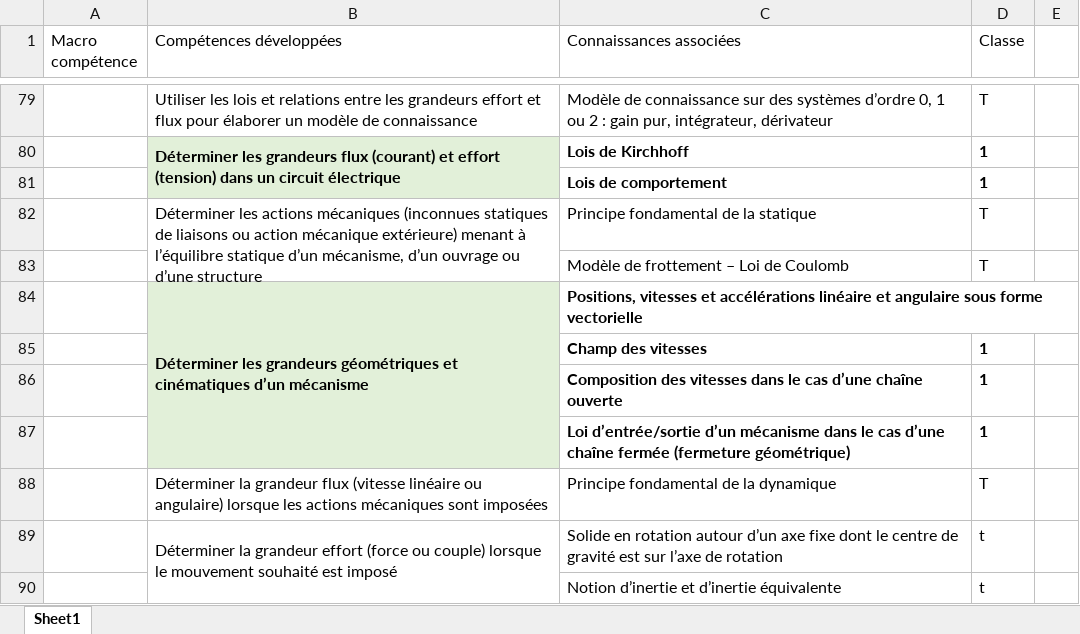
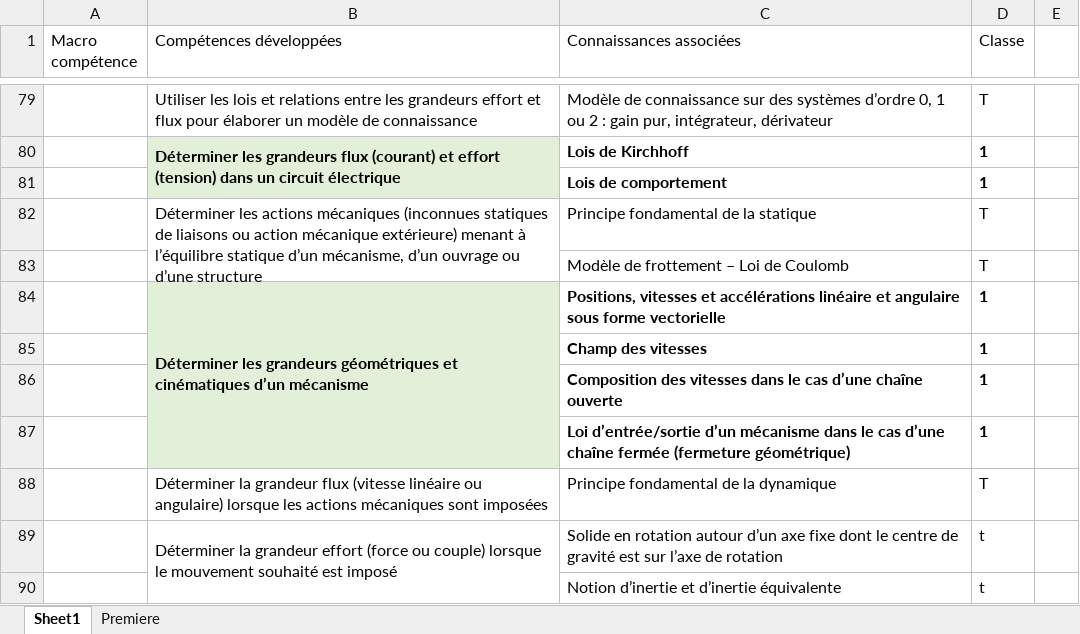
Before and after one commit to xpessoles/SpecialiteSI, an Excel workbook: ProgrammeSI.xlsx, sheet Sheet1, drawn as a sheet; only a part is shown, gaps mark what is left out; values as stored, in another font and other column widths than the file's, no borders; the diff names each change by its address in the sheet, - before the commit and + after, or states it on an @@ line.

```diff
--- a/ProgrammeSI.xlsx (sheet Sheet1)
+++ b/ProgrammeSI.xlsx (sheet Sheet1)
+sheet tab: Premiere
-D84 (Classe): (empty)
+D84 (Classe): 1
```
